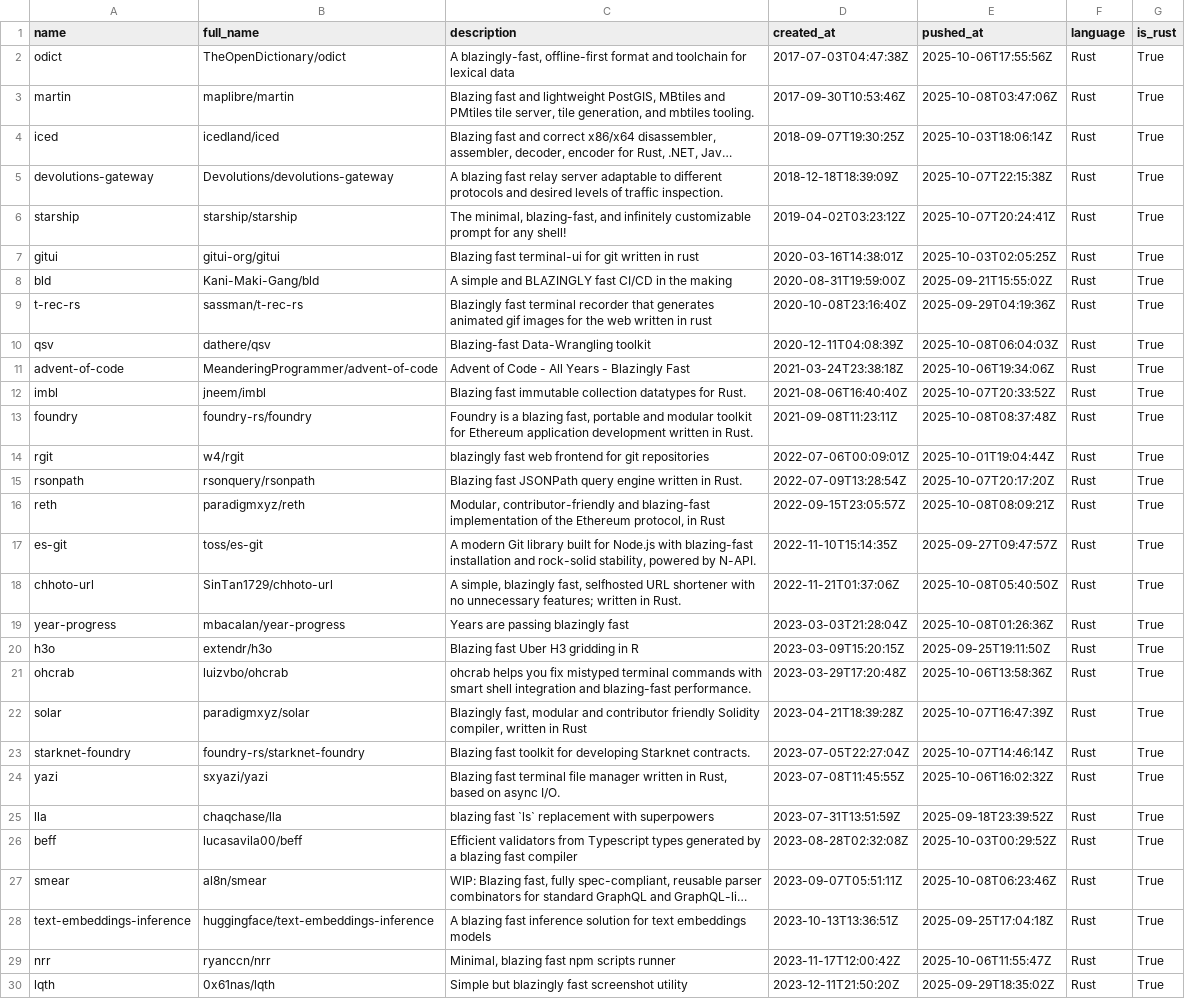
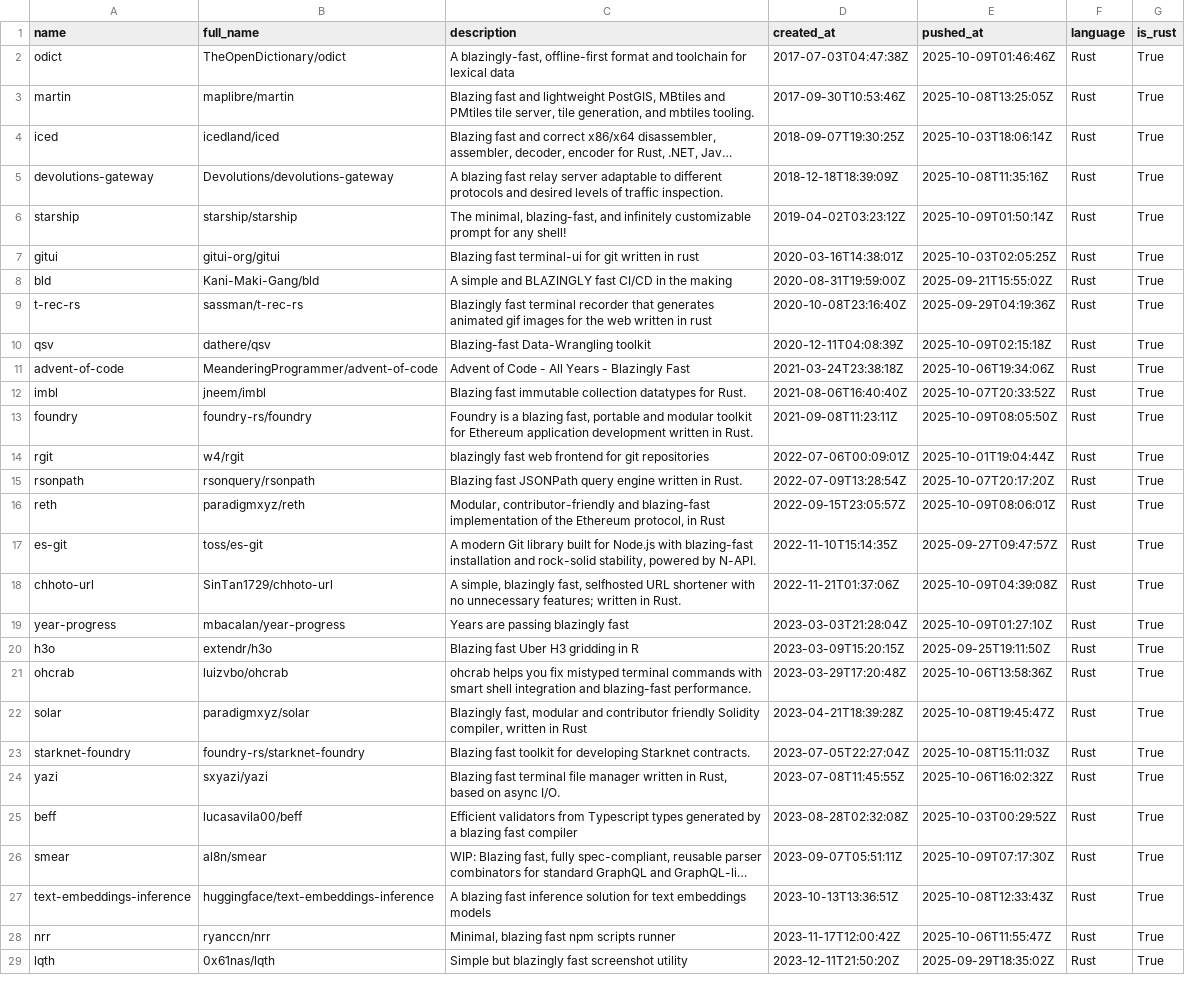
Before and after one commit to ninpnin/days-since-blazingly-fast, a CSV file: data/frameworks_sorted.csv, drawn as a sheet; only a part is shown; long unchanged cells end in …; removed rows and columns are numbered as before the commit, all else as after; the diff covers the shown part only; the diff names each change by its address in the sheet, - before the commit and + after, or states it on an @@ line.

```diff
--- a/data/frameworks_sorted.csv
+++ b/data/frameworks_sorted.csv
-E2 (pushed_at): 2025-10-06T17:55:56Z
+E2 (pushed_at): 2025-10-09T01:46:46Z
-E3 (pushed_at): 2025-10-08T03:47:06Z
+E3 (pushed_at): 2025-10-08T13:25:05Z
-E5 (pushed_at): 2025-10-07T22:15:38Z
+E5 (pushed_at): 2025-10-08T11:35:16Z
-E6 (pushed_at): 2025-10-07T20:24:41Z
+E6 (pushed_at): 2025-10-09T01:50:14Z
-E10 (pushed_at): 2025-10-08T06:04:03Z
+E10 (pushed_at): 2025-10-09T02:15:18Z
-E13 (pushed_at): 2025-10-08T08:37:48Z
+E13 (pushed_at): 2025-10-09T08:05:50Z
-E16 (pushed_at): 2025-10-08T08:09:21Z
+E16 (pushed_at): 2025-10-09T08:06:01Z
-E18 (pushed_at): 2025-10-08T05:40:50Z
+E18 (pushed_at): 2025-10-09T04:39:08Z
-E19 (pushed_at): 2025-10-08T01:26:36Z
+E19 (pushed_at): 2025-10-09T01:27:10Z
-E22 (pushed_at): 2025-10-07T16:47:39Z
+E22 (pushed_at): 2025-10-08T19:45:47Z
-E23 (pushed_at): 2025-10-07T14:46:14Z
+E23 (pushed_at): 2025-10-08T15:11:03Z
-row 25: lla | chaqchase/lla | blazing fast `ls` replacement with superpowers | 2023-07-31T13:51:59Z | 2025-09-18T23:39:52Z | Rust | True
-E26 (pushed_at): 2025-10-08T06:23:46Z
+E26 (pushed_at): 2025-10-09T07:17:30Z
-E27 (pushed_at): 2025-09-25T17:04:18Z
+E27 (pushed_at): 2025-10-08T12:33:43Z
```
Also changed, not shown: 1 added row, 4 removed rows and 26 edited cells elsewhere in this file, data/aggregated_results.csv, data/sample.csv, 6 other files.
